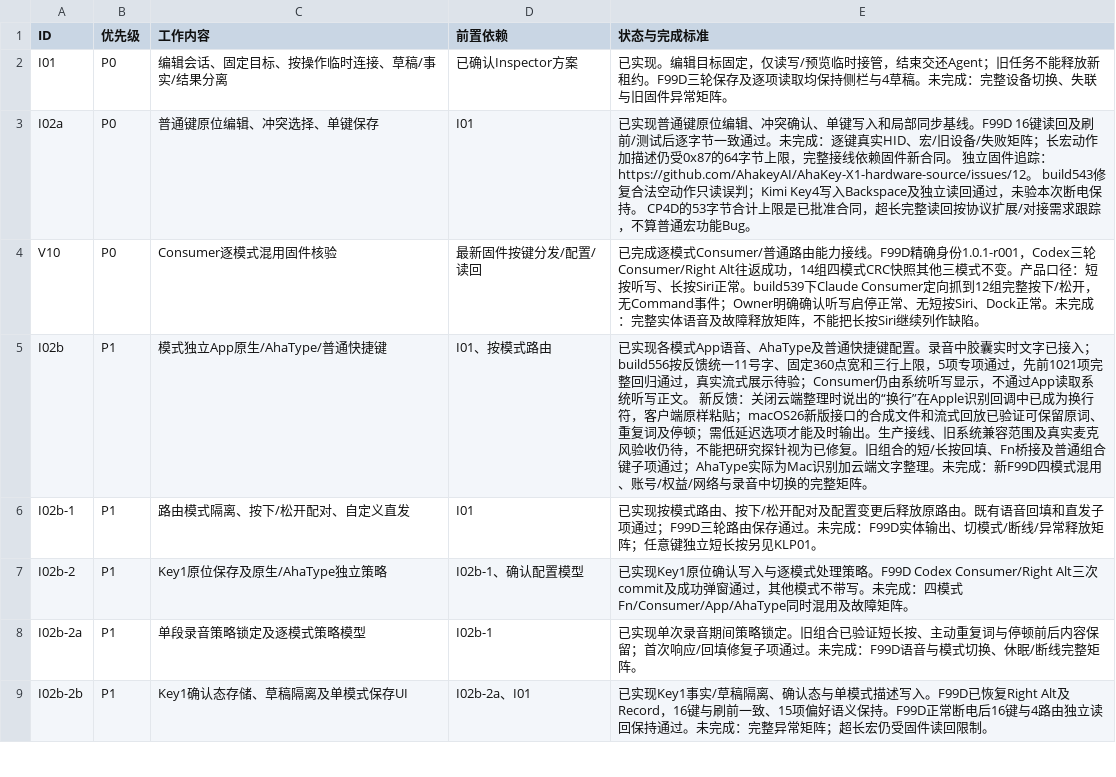
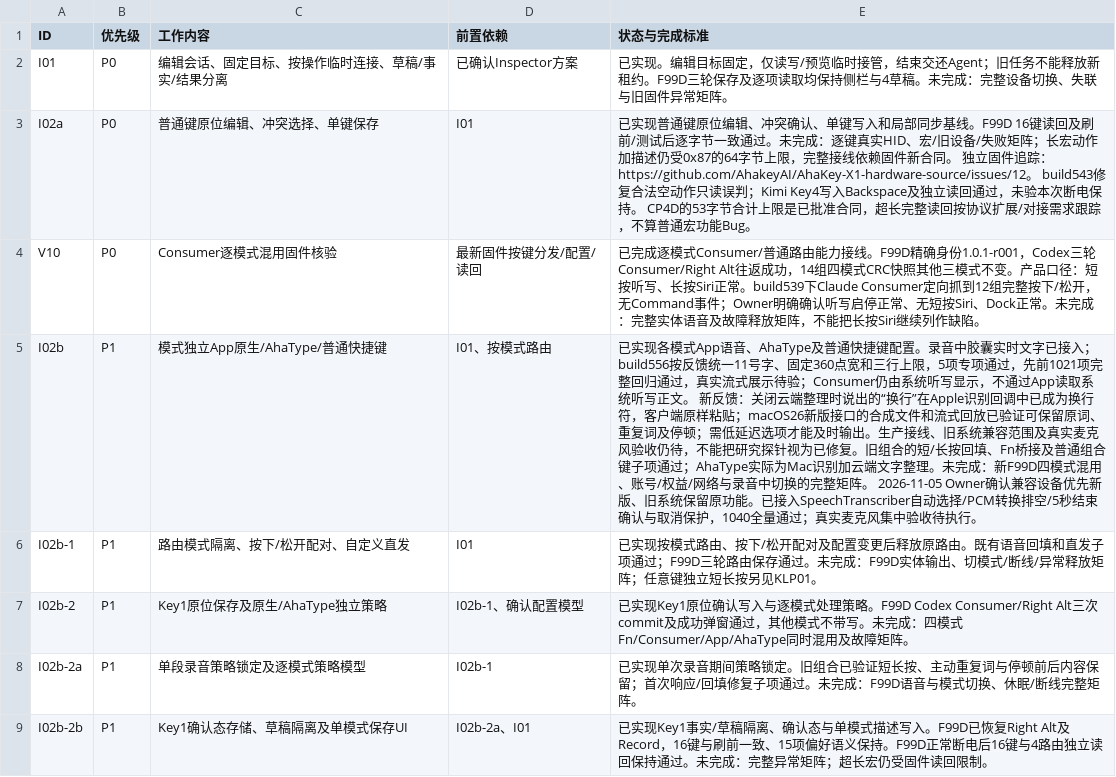
Before and after one commit to AhakeyAI/desktop, a CSV file: docs/ahastudio/mac-adaptation-master-wbs-2026-10-22.csv, drawn as a sheet; only a part is shown.

Commit message:
feat(mac): prefer compatible local SpeechTranscriber with guarded completion

```diff
--- a/docs/ahastudio/mac-adaptation-master-wbs-2026-10-22.csv
+++ b/docs/ahastudio/mac-adaptation-master-wbs-2026-10-22.csv
@@ -4,3 +4,3 @@ I02a,P0,普通键原位编辑、冲突选择、单键保存,I01,已实现普通
 V10,P0,Consumer逐模式混用固件核验,最新固件按键分发/配置/读回,已完成逐模式Consumer/普通路由能力接线。F99D精确身份1.0.1-r001，Codex三轮Consumer/Right Alt往返成功，14组四模式CRC快照其他三模式不变。产品口径：短按听写、长按Siri正常。build539下Claude Consumer定向抓到12组完整按下/松开，无Command事件；Owner明确确认听写启停正常、无短按Siri、Dock正常。未完成：完整实体语音及故障释放矩阵，不能把长按Siri继续列作缺陷。
-I02b,P1,模式独立App原生/AhaType/普通快捷键,I01、按模式路由,已实现各模式App语音、AhaType及普通快捷键配置。录音中胶囊实时文字已接入；build556按反馈统一11号字、固定360点宽和三行上限，5项专项通过，先前1021项完整回归通过，真实流式展示待验；Consumer仍由系统听写显示，不通过App读取系统听写正文。 新反馈：关闭云端整理时说出的“换行”在Apple识别回调中已成为换行符，客户端原样粘贴；macOS26新版接口的合成文件和流式回放已验证可保留原词、重复词及停顿；需低延迟选项才能及时输出。生产接线、旧系统兼容范围及真实麦克风验收仍待，不能把研究探针视为已修复。旧组合的短/长按回填、Fn桥接及普通组合键子项通过；AhaType实际为Mac识别加云端文字整理。未完成：新F99D四模式混用、账号/权益/网络与录音中切换的完整矩阵。
+I02b,P1,模式独立App原生/AhaType/普通快捷键,I01、按模式路由,已实现各模式App语音、AhaType及普通快捷键配置。录音中胶囊实时文字已接入；build556按反馈统一11号字、固定360点宽和三行上限，5项专项通过，先前1021项完整回归通过，真实流式展示待验；Consumer仍由系统听写显示，不通过App读取系统听写正文。 新反馈：关闭云端整理时说出的“换行”在Apple识别回调中已成为换行符，客户端原样粘贴；macOS26新版接口的合成文件和流式回放已验证可保留原词、重复词及停顿；需低延迟选项才能及时输出。生产接线、旧系统兼容范围及真实麦克风验收仍待，不能把研究探针视为已修复。旧组合的短/长按回填、Fn桥接及普通组合键子项通过；AhaType实际为Mac识别加云端文字整理。未完成：新F99D四模式混用、账号/权益/网络与录音中切换的完整矩阵。 2026-11-05 Owner确认兼容设备优先新版、旧系统保留原功能。已接入SpeechTranscriber自动选择/PCM转换排空/5秒结束确认与取消保护，1040全量通过；真实麦克风集中验收待执行。
 I02b-1,P1,路由模式隔离、按下/松开配对、自定义直发,I01,已实现按模式路由、按下/松开配对及配置变更后释放原路由。既有语音回填和直发子项通过；F99D三轮路由保存通过。未完成：F99D实体输出、切模式/断线/异常释放矩阵；任意键独立短长按另见KLP01。
```
Also changed, not shown: 12 other files.
